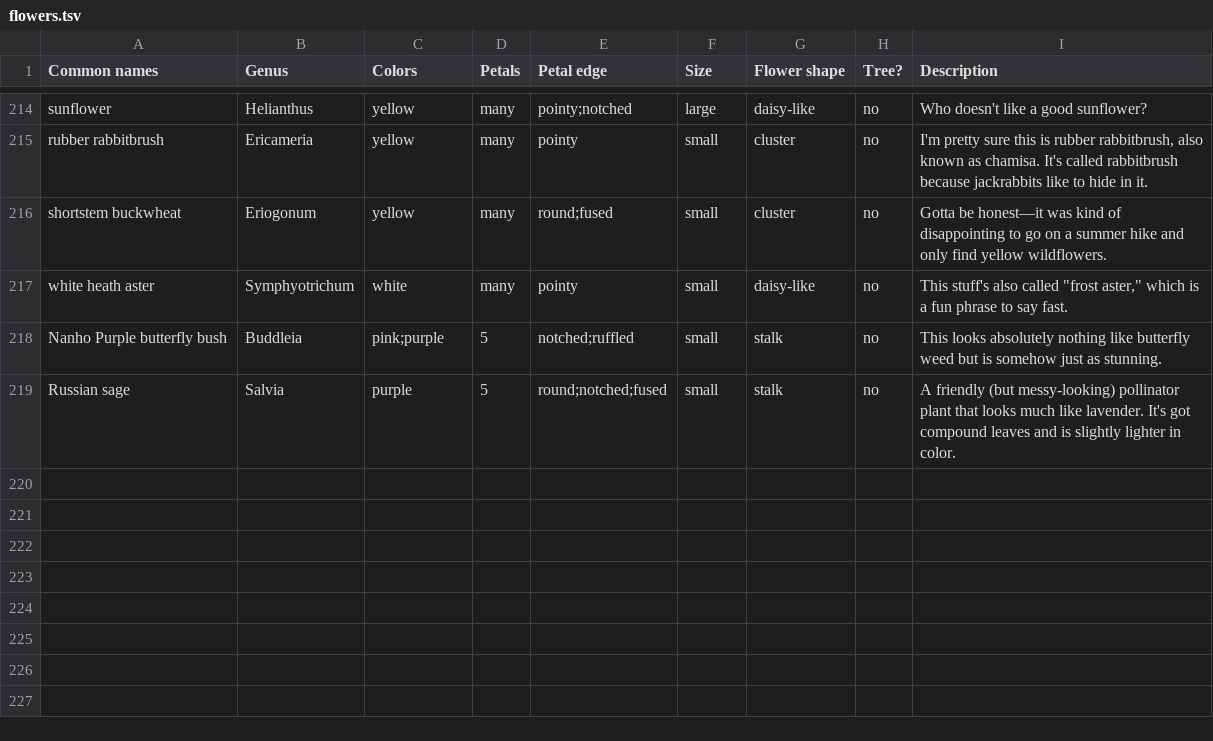
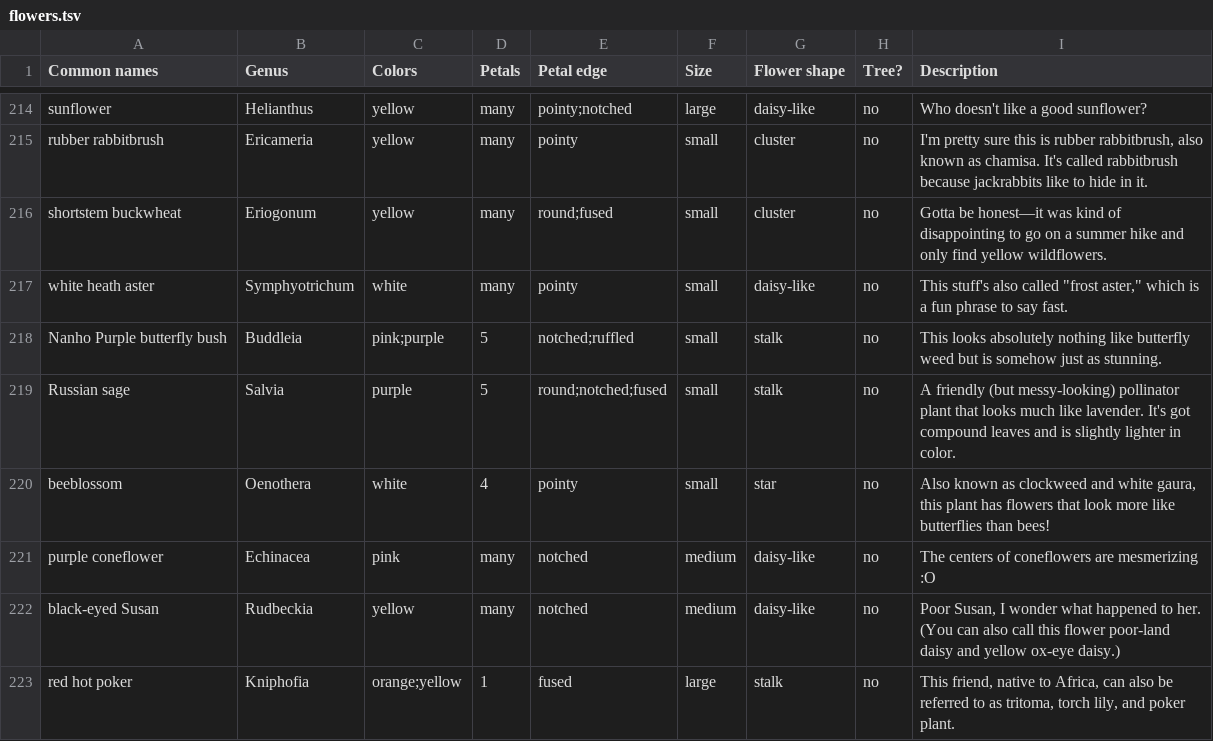
Before and after one commit to patriciadgao/dichotomouskey, a TSV file: scripts/flowers.tsv, drawn as a sheet; only a part is shown, gaps mark what is left out.

Commit message:
some new flowers

```diff
--- a/scripts/flowers.tsv
+++ b/scripts/flowers.tsv
@@ -219 +219,5 @@ Nanho Purple butterfly bush	Buddleia	pink;purple	5	notched;ruffled	small	stalk	n
 Russian sage	Salvia	purple	5	round;notched;fused	small	stalk	no	A friendly (but messy-looking) pollinator plant that looks much like lavender. It's got compound leaves and is slightly lighter in color.
+beeblossom	Oenothera	white	4	pointy	small	star	no	Also known as clockweed and white gaura, this plant has flowers that look more like butterflies than bees!
+purple coneflower	Echinacea	pink	many	notched	medium	daisy-like	no	The centers of coneflowers are mesmerizing :O
+black-eyed Susan	Rudbeckia	yellow	many	notched	medium	daisy-like	no	Poor Susan, I wonder what happened to her. (You can also call this flower poor-land daisy and yellow ox-eye daisy.)
+red hot poker	Kniphofia	orange;yellow	1	fused	large	stalk	no	This friend, native to Africa, can also be referred to as tritoma, torch lily, and poker plant.
```
Also changed, not shown: 11 other files.
